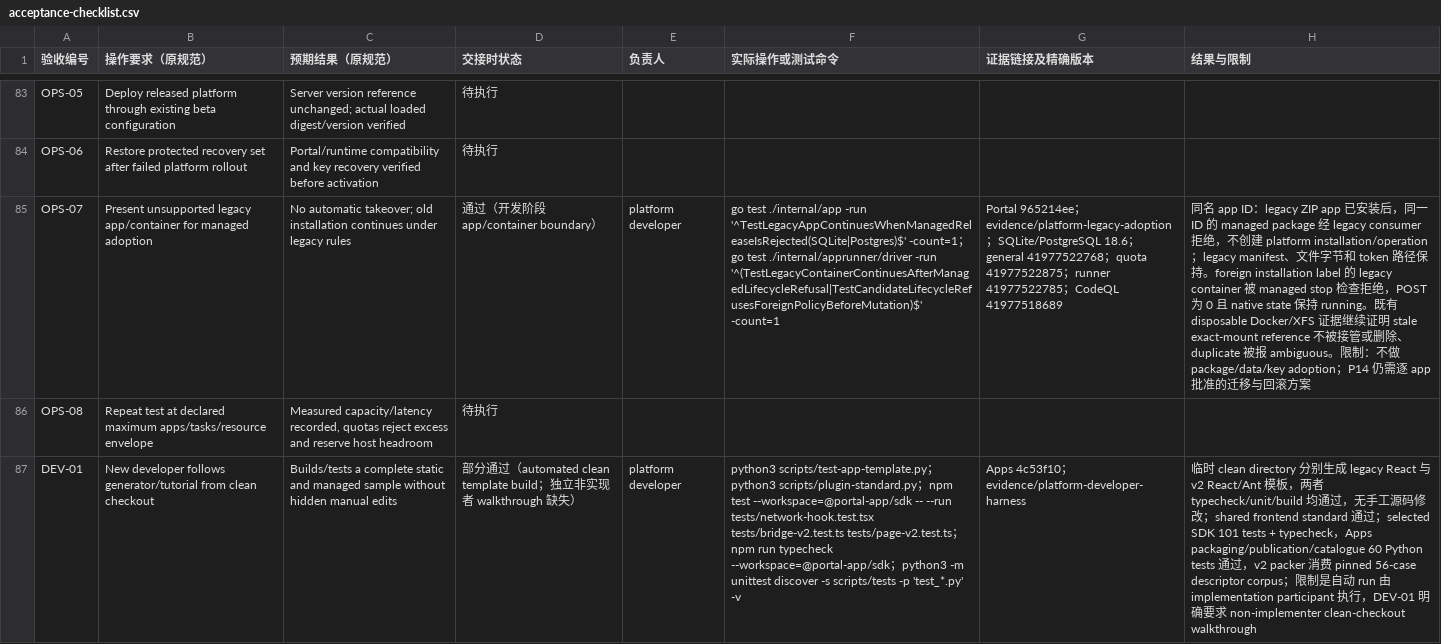
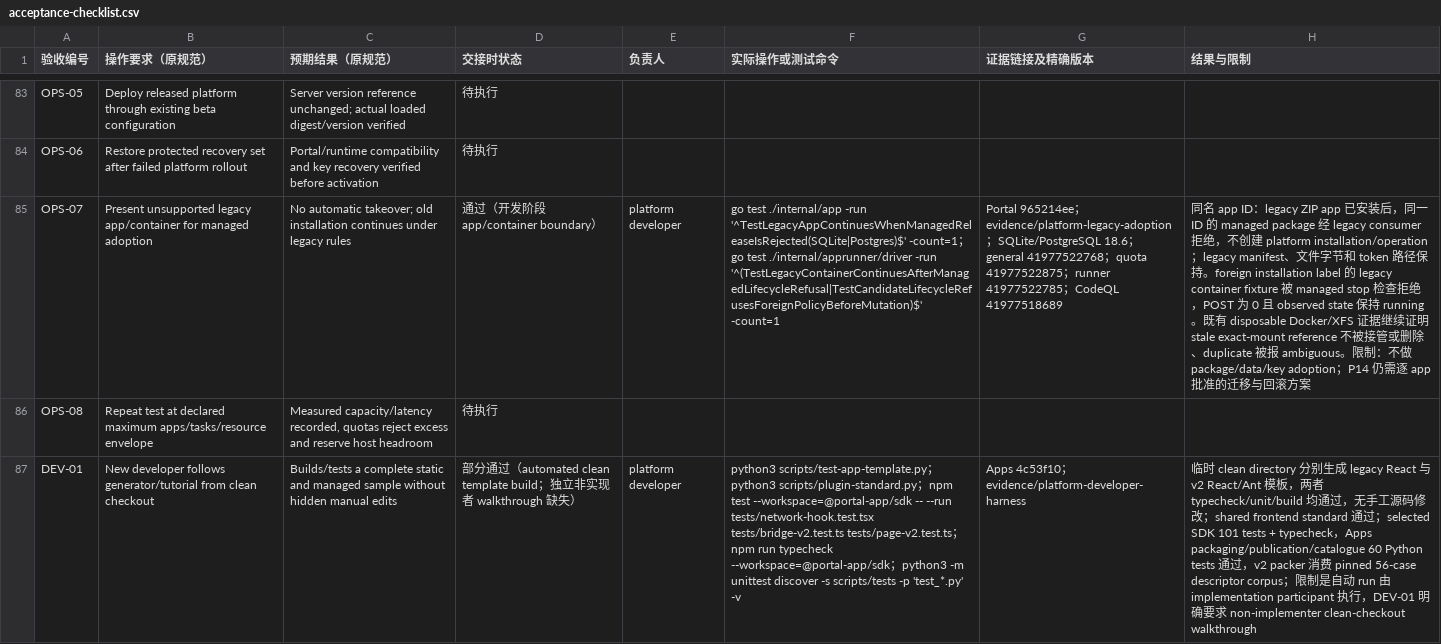
Before and after one commit to KazuhaHub/StockAnalysisPrediction-Report-Portal, a CSV file: docs/app-platform/handoff/acceptance-checklist.csv, drawn as a sheet; only a part is shown, gaps mark what is left out; the diff names each change by its address in the sheet, - before the commit and + after, or states it on an @@ line.

Commit message:
docs(app-platform): clarify legacy container evidence

```diff
--- a/docs/app-platform/handoff/acceptance-checklist.csv
+++ b/docs/app-platform/handoff/acceptance-checklist.csv
-H85 (结果与限制): …legacy container 被 managed stop 检查拒绝，POST 为 0 且 native state 保…
+H85 (结果与限制): …legacy container fixture 被 managed stop 检查拒绝，POST 为 0 且 observed state 保…
```
Also changed, not shown: 2 other files.
